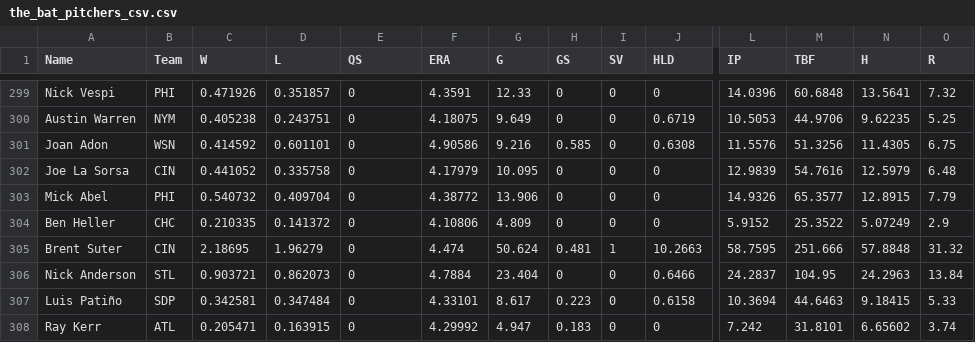
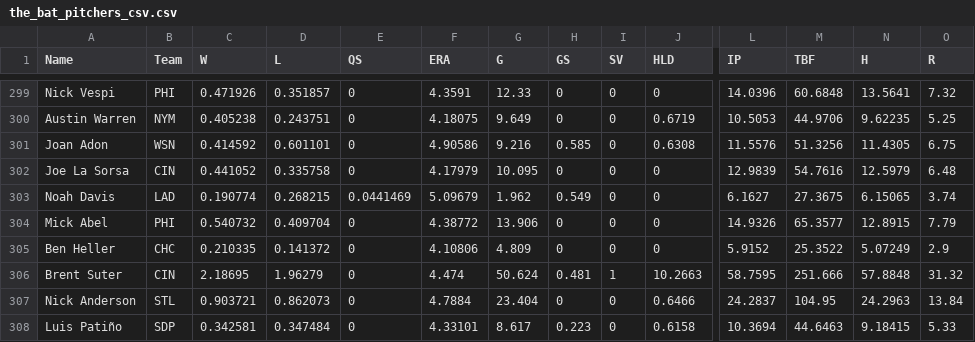
Before and after one commit to AAronL1968/NRBL, a CSV file: NRBL_imports/the_bat_pitchers_csv.csv, drawn as a sheet; only a part is shown, gaps mark what is left out; the shorter side is filled out with more unchanged rows; rows hold the shown columns only; the diff names each change by its address in the sheet, - before the commit and + after, or states it on an @@ line.

```diff
--- a/NRBL_imports/the_bat_pitchers_csv.csv
+++ b/NRBL_imports/the_bat_pitchers_csv.csv
+row 303: Noah Davis | LAD | 0.190774 | 0.268215 | 0.0441469 | 5.09679 | 1.962 | 0.549 | 0 | 0 | 6.1627 | 27.3675 | 6.15065 | 3.74
```
Also changed, not shown: NRBL_imports/atc_pitchers_csv.csv, NRBL_imports/depth_charts_hitters_csv.csv, 25 other files.
